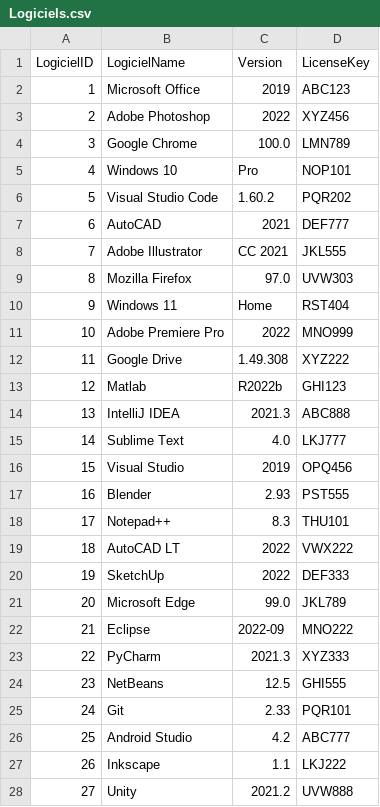
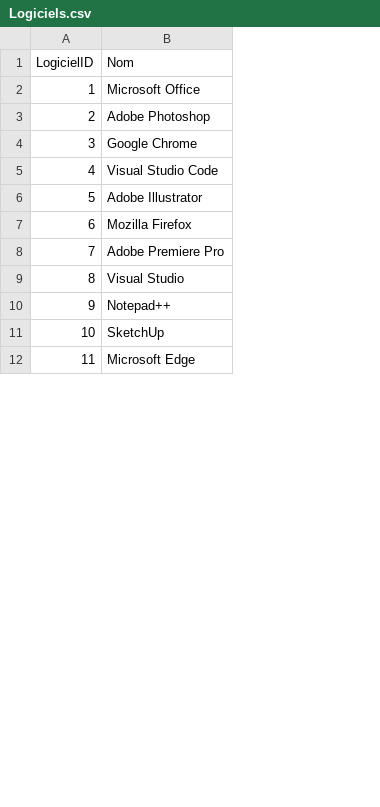
Before and after one commit to sausseme/SAE51, a CSV file: csv/Logiciels.csv, drawn as a sheet; only a part is shown; removed rows and columns are numbered as before the commit, all else as after; the diff covers the shown part only; the diff names each change by its address in the sheet, - before the commit and + after, or states it on an @@ line.

```diff
--- a/csv/Logiciels.csv
+++ b/csv/Logiciels.csv
-column C (Version), rows 2-4: 2019 | 2022 | 100.0; row 6: 1.60.2; rows 8-9: CC 2021 | 97.0; row 11: 2022; row 16: 2019; row 18: 8.3; rows 20-21: 2022 | 99.0
-column D (LicenseKey), rows 2-4: ABC123 | XYZ456 | LMN789; row 6: PQR202; rows 8-9: JKL555 | UVW303; row 11: MNO999; row 16: OPQ456; row 18: THU101; rows 20-21: DEF333 | JKL789
-B1: LogicielName
+B1: Nom
-row 5: 4 | Windows 10 | Pro | NOP101
@@ column A (LogicielID) renumbered between rows 5 and 20 @@
-row 7: 6 | AutoCAD | 2021 | DEF777
-row 10: 9 | Windows 11 | Home | RST404
-row 12: 11 | Google Drive | 1.49.308 | XYZ222
-row 13: 12 | Matlab | R2022b | GHI123
-row 14: 13 | IntelliJ IDEA | 2021.3 | ABC888
-row 15: 14 | Sublime Text | 4.0 | LKJ777
-row 17: 16 | Blender | 2.93 | PST555
-row 19: 18 | AutoCAD LT | 2022 | VWX222
-row 22: 21 | Eclipse | 2022-09 | MNO222
-row 23: 22 | PyCharm | 2021.3 | XYZ333
-row 24: 23 | NetBeans | 12.5 | GHI555
-row 25: 24 | Git | 2.33 | PQR101
-row 26: 25 | Android Studio | 4.2 | ABC777
-row 27: 26 | Inkscape | 1.1 | LKJ222
-row 28: 27 | Unity | 2021.2 | UVW888
```
Also changed, not shown: 1 added row and 8 removed rows elsewhere in this file, csv/Maintenance.csv, 14 other files.
